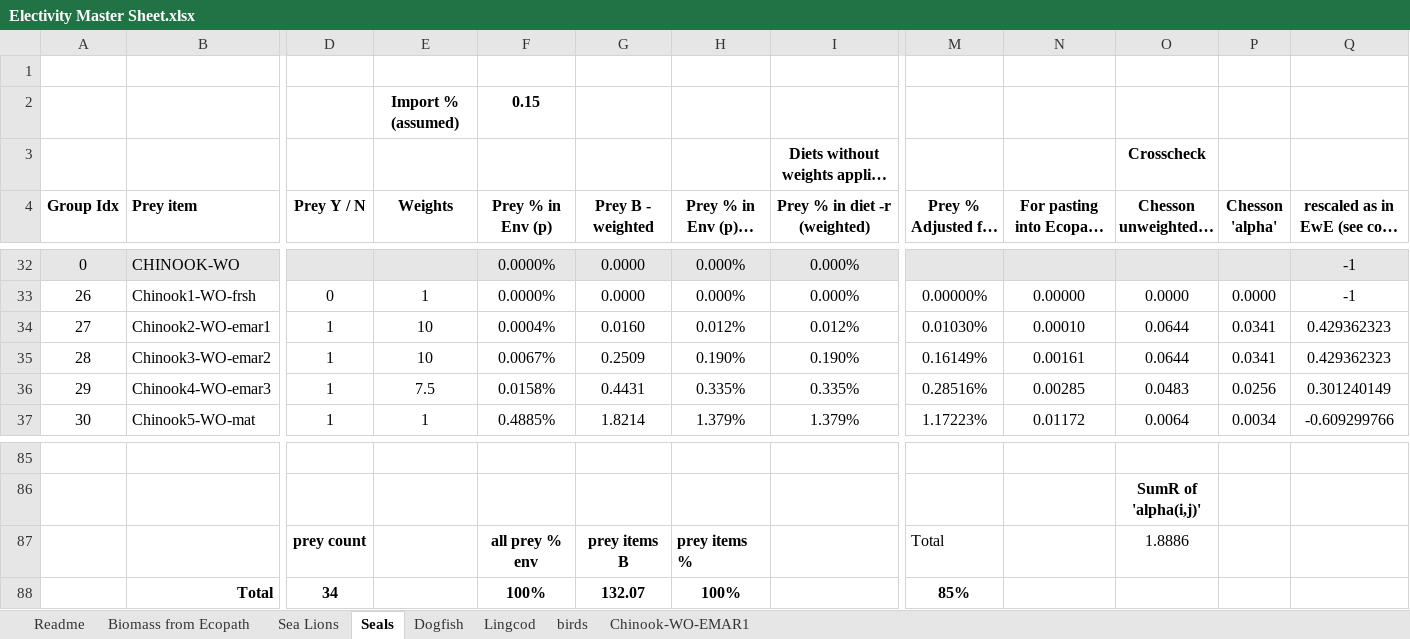
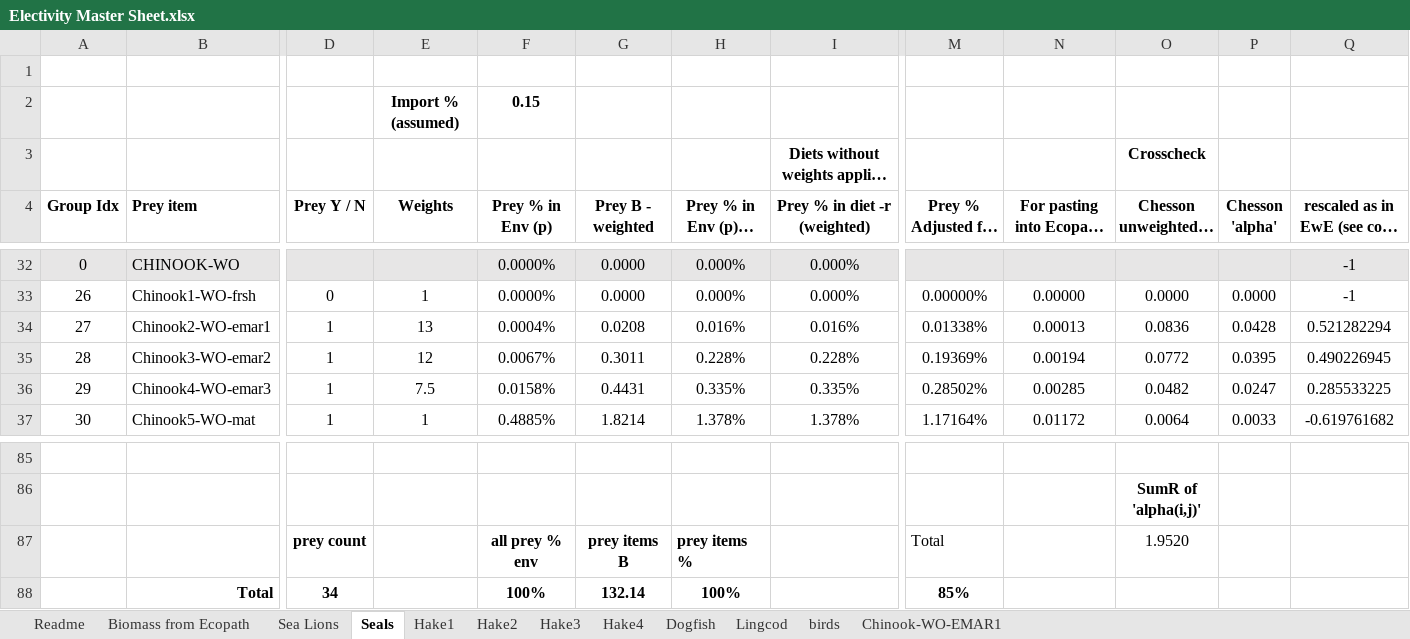
Before and after one commit to goldford/Ecosystem-Model-Data-Framework, an Excel workbook: scripts/Electivity Master Sheet.xlsx, sheet Seals, drawn as a sheet; only a part is shown, gaps mark what is left out; long unchanged cells end in …; values as stored, in another font and other column widths than the file's, no borders; conditional formats not drawn; the diff covers the shown part only; the diff names each change by its address in the sheet, - before the commit and + after, or states it on an @@ line.

```diff
--- a/scripts/Electivity Master Sheet.xlsx (sheet Seals)
+++ b/scripts/Electivity Master Sheet.xlsx (sheet Seals)
+sheet tab: Hake1
+sheet tab: Hake2
+sheet tab: Hake3
+sheet tab: Hake4
-E34 (Weights): 10
+E34 (Weights): 13
-G34 (Prey B - weighted): 0.0160
+G34 (Prey B - weighted): 0.0208
-H34 (Prey % in Env (p) - weighted): 0.012%
+H34 (Prey % in Env (p) - weighted): 0.016%
-I34 (Prey % in diet -r (weighted)): 0.012%
+I34 (Prey % in diet -r (weighted)): 0.016%
-M34 (Prey % Adjusted for Import): 0.01030%
+M34 (Prey % Adjusted for Import): 0.01338%
-N34: 0.00010
+N34: 0.00013
-O34 (Chesson unweighted 1 (1983)): 0.0644
+O34 (Chesson unweighted 1 (1983)): 0.0836
-P34 (Chesson 'alpha'): 0.0341
+P34 (Chesson 'alpha'): 0.0428
-Q34: 0.429362323
+Q34: 0.521282294
-E35 (Weights): 10
+E35 (Weights): 12
-G35 (Prey B - weighted): 0.2509
+G35 (Prey B - weighted): 0.3011
-H35 (Prey % in Env (p) - weighted): 0.190%
+H35 (Prey % in Env (p) - weighted): 0.228%
-I35 (Prey % in diet -r (weighted)): 0.190%
+I35 (Prey % in diet -r (weighted)): 0.228%
-M35 (Prey % Adjusted for Import): 0.16149%
+M35 (Prey % Adjusted for Import): 0.19369%
-N35: 0.00161
+N35: 0.00194
-O35 (Chesson unweighted 1 (1983)): 0.0644
+O35 (Chesson unweighted 1 (1983)): 0.0772
-P35 (Chesson 'alpha'): 0.0341
+P35 (Chesson 'alpha'): 0.0395
-Q35: 0.429362323
+Q35: 0.490226945
-M36 (Prey % Adjusted for Import): 0.28516%
+M36 (Prey % Adjusted for Import): 0.28502%
-O36 (Chesson unweighted 1 (1983)): 0.0483
+O36 (Chesson unweighted 1 (1983)): 0.0482
-P36 (Chesson 'alpha'): 0.0256
+P36 (Chesson 'alpha'): 0.0247
-Q36: 0.301240149
+Q36: 0.285533225
-H37 (Prey % in Env (p) - weighted): 1.379%
+H37 (Prey % in Env (p) - weighted): 1.378%
-I37 (Prey % in diet -r (weighted)): 1.379%
+I37 (Prey % in diet -r (weighted)): 1.378%
-M37 (Prey % Adjusted for Import): 1.17223%
+M37 (Prey % Adjusted for Import): 1.17164%
-P37 (Chesson 'alpha'): 0.0034
+P37 (Chesson 'alpha'): 0.0033
-Q37: -0.609299766
+Q37: -0.619761682
-O87 (Chesson unweighted 1 (1983)): 1.8886
+O87 (Chesson unweighted 1 (1983)): 1.9520
-G88 (Prey B - weighted): 132.07
+G88 (Prey B - weighted): 132.14
```
Also changed, not shown: 149 edited cells elsewhere in this sheet, data/forcing/HatcheryRel_Ecosim_TS_2025.xlsx, 12 other files.
